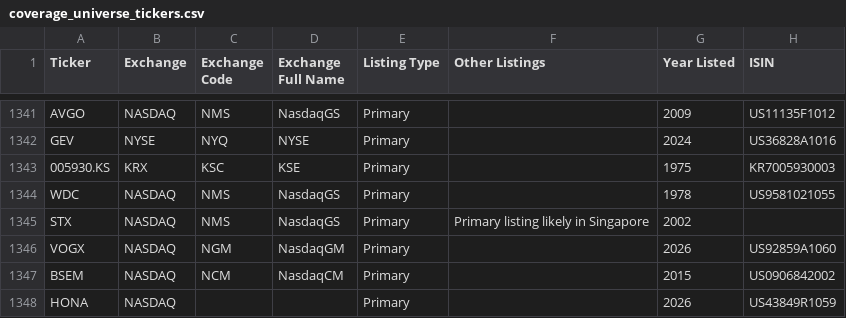
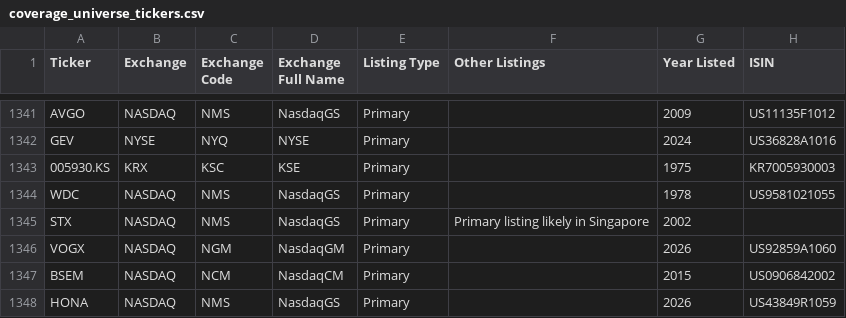
Before and after one commit to jroypeterson/Coverage-Manager, a CSV file: data/coverage_universe_tickers.csv, drawn as a sheet; only a part is shown, gaps mark what is left out; the diff names each change by its address in the sheet, - before the commit and + after, or states it on an @@ line.

```diff
--- a/data/coverage_universe_tickers.csv
+++ b/data/coverage_universe_tickers.csv
-C1348 (Exchange Code): (empty)
+C1348 (Exchange Code): NMS
-D1348 (Exchange Full Name): (empty)
+D1348 (Exchange Full Name): NasdaqGS
```
